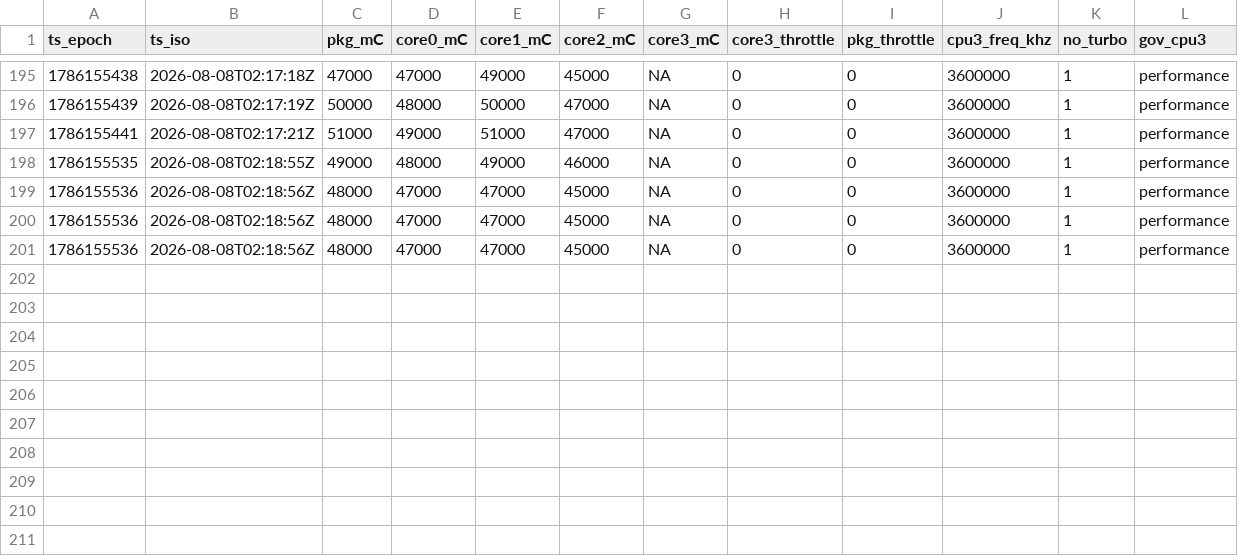
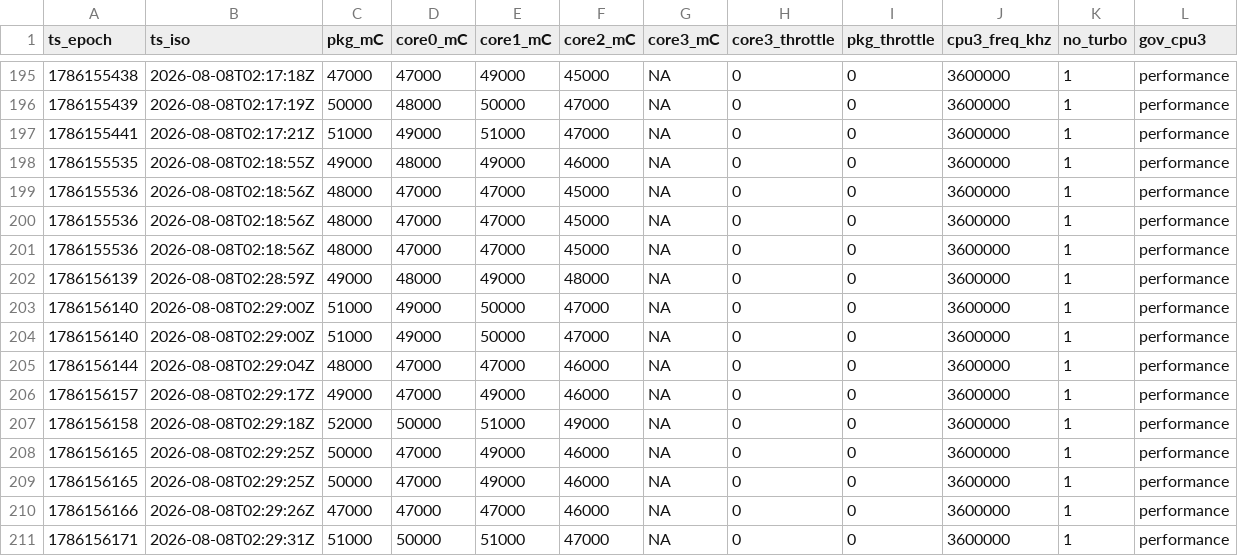
Before and after one commit to 9Panudet/Cytune, a CSV file: logs/governor/thermal/thermal_20260808.csv, drawn as a sheet; only a part is shown, gaps mark what is left out; the diff names each change by its address in the sheet, - before the commit and + after, or states it on an @@ line.

```diff
--- a/logs/governor/thermal/thermal_20260808.csv
+++ b/logs/governor/thermal/thermal_20260808.csv
+row 202: 1786156139 | 2026-08-08T02:28:59Z | 49000 | 48000 | 49000 | 48000 | NA | 0 | 0 | 3600000 | 1 | performance
+row 203: 1786156140 | 2026-08-08T02:29:00Z | 51000 | 49000 | 50000 | 47000 | NA | 0 | 0 | 3600000 | 1 | performance
+row 204: 1786156140 | 2026-08-08T02:29:00Z | 51000 | 49000 | 50000 | 47000 | NA | 0 | 0 | 3600000 | 1 | performance
+row 205: 1786156144 | 2026-08-08T02:29:04Z | 48000 | 47000 | 47000 | 46000 | NA | 0 | 0 | 3600000 | 1 | performance
+row 206: 1786156157 | 2026-08-08T02:29:17Z | 49000 | 47000 | 49000 | 46000 | NA | 0 | 0 | 3600000 | 1 | performance
+row 207: 1786156158 | 2026-08-08T02:29:18Z | 52000 | 50000 | 51000 | 49000 | NA | 0 | 0 | 3600000 | 1 | performance
+row 208: 1786156165 | 2026-08-08T02:29:25Z | 50000 | 47000 | 49000 | 46000 | NA | 0 | 0 | 3600000 | 1 | performance
+row 209: 1786156165 | 2026-08-08T02:29:25Z | 50000 | 47000 | 49000 | 46000 | NA | 0 | 0 | 3600000 | 1 | performance
+row 210: 1786156166 | 2026-08-08T02:29:26Z | 47000 | 47000 | 47000 | 46000 | NA | 0 | 0 | 3600000 | 1 | performance
+row 211: 1786156171 | 2026-08-08T02:29:31Z | 51000 | 50000 | 51000 | 47000 | NA | 0 | 0 | 3600000 | 1 | performance
```
Also changed, not shown: 3 other files.
